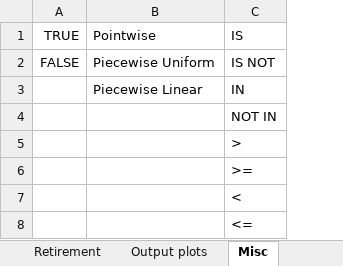
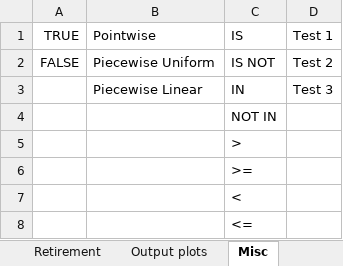
Before and after one commit to jvkerckh/ManpowerPlanning.jl, an Excel workbook: simParFile.xlsx, sheet Misc, drawn as a sheet; values as stored, in another font and other column widths than the file's, no borders; table styles not drawn; the diff names each change by its address in the sheet, - before the commit and + after, or states it on an @@ line.

```diff
--- a/simParFile.xlsx (sheet Misc)
+++ b/simParFile.xlsx (sheet Misc)
+column D (Test 1), rows 2-3: Test 2 | Test 3
```
Also changed, not shown: sheet Attrition, sheet States, sheet Retirement, sheet State Map, sheet General, sheet Output plots, other sheet tabs, formulas that keep their value, 15 other files.
